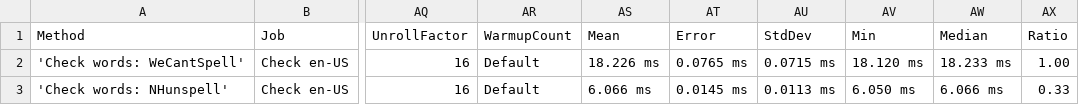
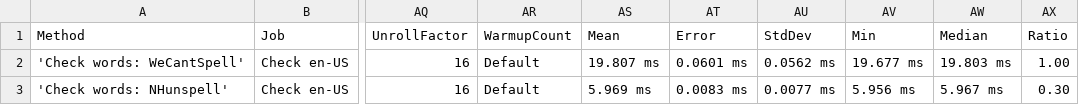
Before and after one commit to aarondandy/WeCantSpell.Hunspell, a CSV file: artifacts/bench/results/WeCantSpell.Hunspell.Benchmarks.NHunspell.Suites.CheckEnUsSuite-report.csv, drawn as a sheet; only a part is shown, gaps mark what is left out; the diff names each change by its address in the sheet, - before the commit and + after, or states it on an @@ line.

```diff
--- a/artifacts/bench/results/WeCantSpell.Hunspell.Benchmarks.NHunspell.Suites.CheckEnUsSuite-report.csv
+++ b/artifacts/bench/results/WeCantSpell.Hunspell.Benchmarks.NHunspell.Suites.CheckEnUsSuite-report.csv
-AS2 (Mean): 18.226 ms
+AS2 (Mean): 19.807 ms
-AT2 (Error): 0.0765 ms
+AT2 (Error): 0.0601 ms
-AU2 (StdDev): 0.0715 ms
+AU2 (StdDev): 0.0562 ms
-AV2 (Min): 18.120 ms
+AV2 (Min): 19.677 ms
-AW2 (Median): 18.233 ms
+AW2 (Median): 19.803 ms
-AS3 (Mean): 6.066 ms
+AS3 (Mean): 5.969 ms
-AT3 (Error): 0.0145 ms
+AT3 (Error): 0.0083 ms
-AU3 (StdDev): 0.0113 ms
+AU3 (StdDev): 0.0077 ms
-AV3 (Min): 6.050 ms
+AV3 (Min): 5.956 ms
-AW3 (Median): 6.066 ms
+AW3 (Median): 5.967 ms
-AX3 (Ratio): 0.33
+AX3 (Ratio): 0.30
```
Also changed, not shown: artifacts/bench/results/WeCantSpell.Hunspell.Benchmarks.NHunspell.Suites.SuggestEnUsSuite-report.csv, artifacts/bench/results/WeCantSpell.Hunspell.Benchmarks.Suites.CheckEnUsSuite-report.csv, 9 other files.
